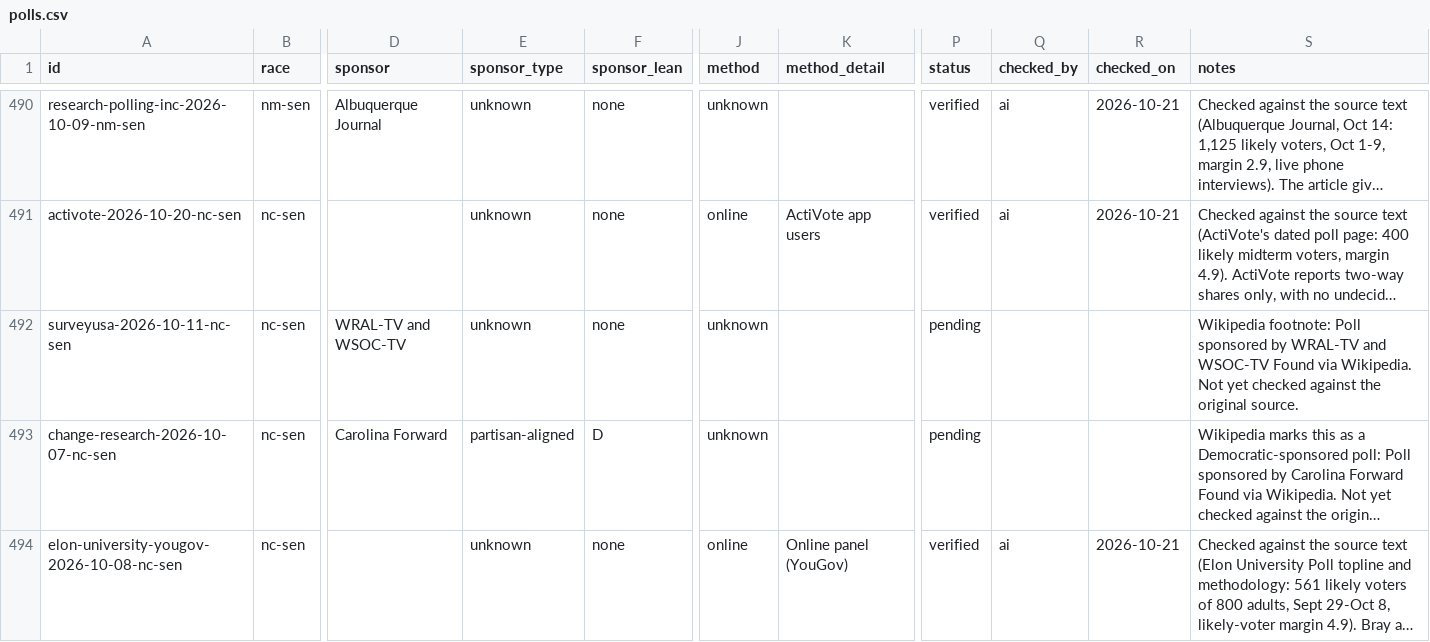
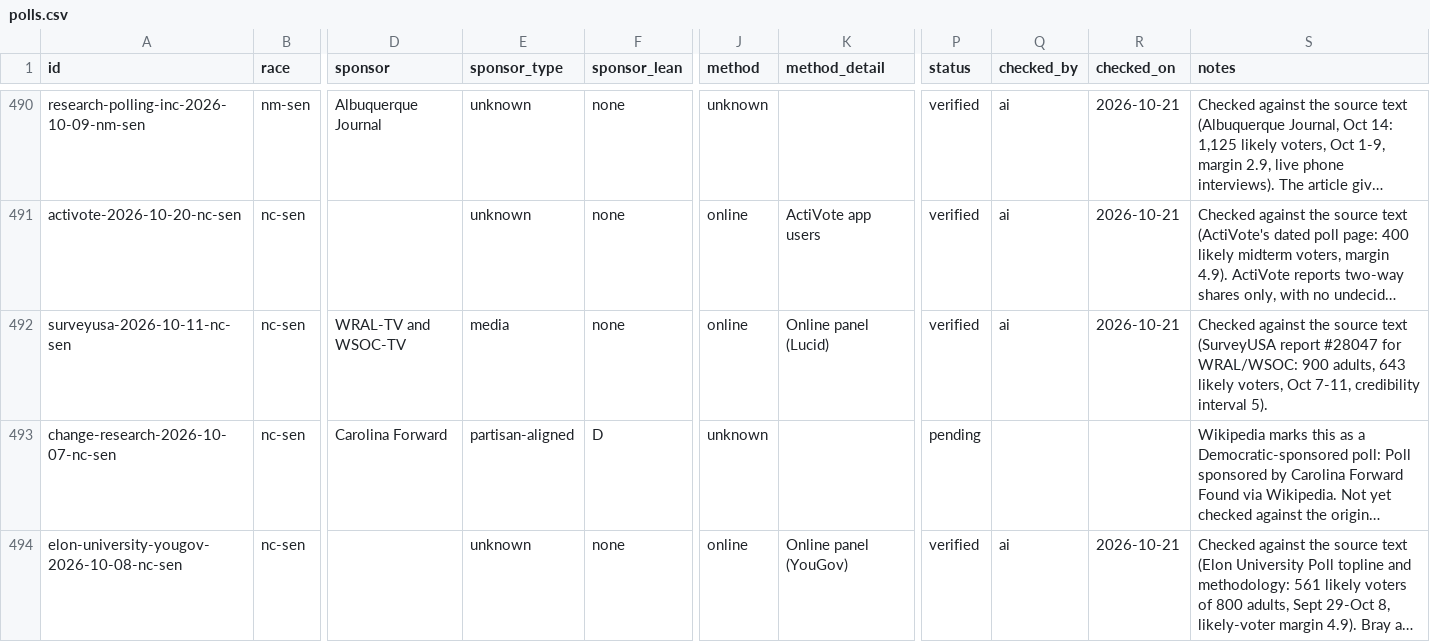
Before and after one commit to thomasdllrd1-ops/unspun, a CSV file: data/polls/polls.csv, drawn as a sheet; only a part is shown, gaps mark what is left out; long unchanged cells end in …; the diff names each change by its address in the sheet, - before the commit and + after, or states it on an @@ line.

```diff
--- a/data/polls/polls.csv
+++ b/data/polls/polls.csv
-E492 (sponsor_type): unknown
+E492 (sponsor_type): media
-J492 (method): unknown
+J492 (method): online
-K492 (method_detail): (empty)
+K492 (method_detail): Online panel (Lucid)
-P492 (status): pending
+P492 (status): verified
-Q492 (checked_by): (empty)
+Q492 (checked_by): ai
-R492 (checked_on): (empty)
+R492 (checked_on): 2026-10-21
-S492 (notes): Wikipedia footnote: Poll sponsored by WRAL-TV and WSOC-TV Found via Wikipedia. Not yet checked against the original source.
+S492 (notes): Checked against the source text (SurveyUSA report #28047 for WRAL/WSOC: 900 adults, 643 likely voters, Oct 7-11, credibility interval 5).
```
Also changed, not shown: data/polls/poll_results.csv, 1 other file.
